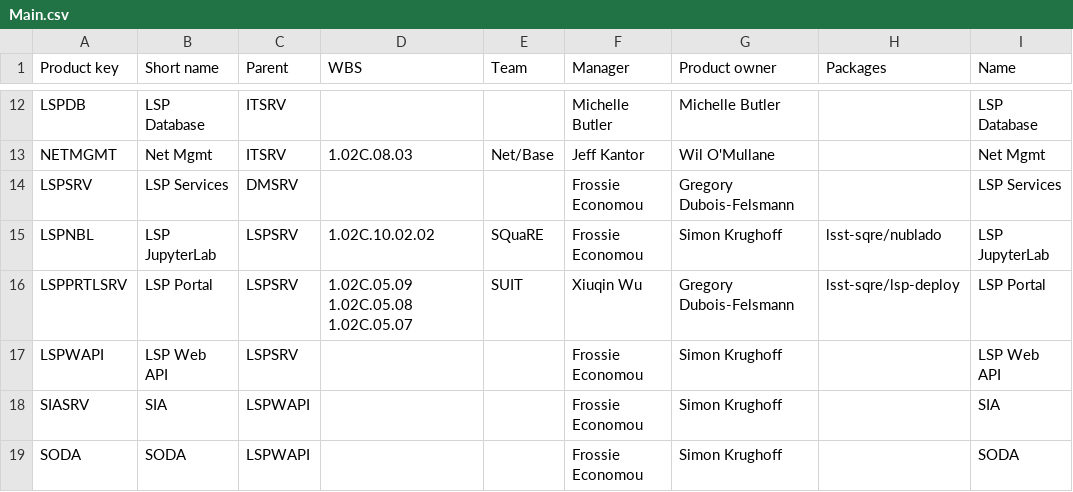
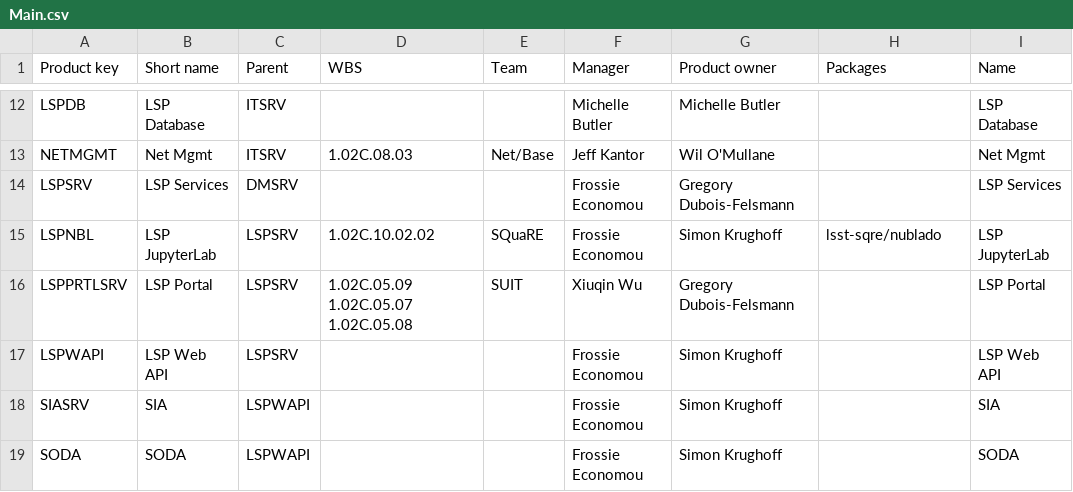
Before and after one commit to lsst-dm/dmtn-104, a CSV file: csv/Main.csv, drawn as a sheet; only a part is shown, gaps mark what is left out.

```diff
--- a/csv/Main.csv
+++ b/csv/Main.csv
@@ -15,3 +15,3 @@ LSPSRV, LSP Services, DMSRV, , , Frossie Economou, Gregory Dubois-Felsmann, , LS
 LSPNBL, LSP JupyterLab, LSPSRV, 1.02C.10.02.02, SQuaRE, Frossie Economou, Simon Krughoff, lsst-sqre/nublado, LSP JupyterLab
-LSPPRTLSRV, LSP Portal, LSPSRV, 1.02C.05.09 1.02C.05.08 1.02C.05.07, SUIT, Xiuqin Wu, Gregory Dubois-Felsmann, lsst-sqre/lsp-deploy, LSP Portal
+LSPPRTLSRV, LSP Portal, LSPSRV, 1.02C.05.09 1.02C.05.07 1.02C.05.08, SUIT, Xiuqin Wu, Gregory Dubois-Felsmann, , LSP Portal
 LSPWAPI, LSP Web API, LSPSRV, , , Frossie Economou, Simon Krughoff, , LSP Web API
```
Also changed, not shown: 7 other files.
